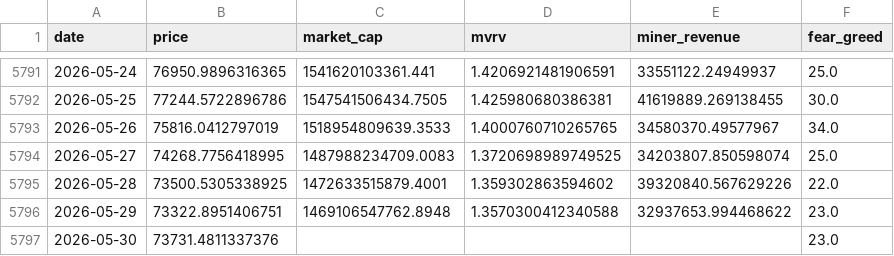
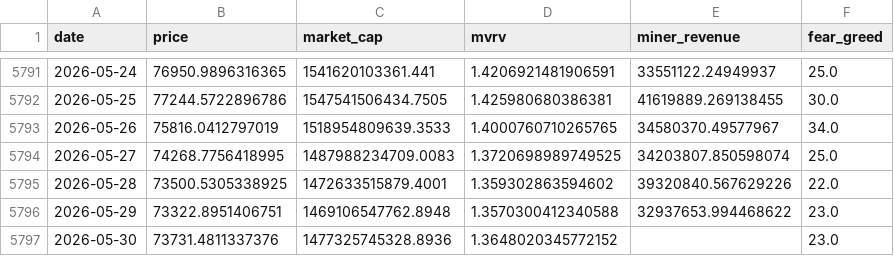
Before and after one commit to MeYoGui/fbtc-timing, a CSV file: data/btc_history.csv, drawn as a sheet; only a part is shown, gaps mark what is left out.

```diff
--- a/data/btc_history.csv
+++ b/data/btc_history.csv
@@ -5796,2 +5796,2 @@ date,price,market_cap,mvrv,miner_revenue,fear_greed
 2026-05-29,73322.8951406751,1469106547762.8948,1.3570300412340588,32937653.994468622,23.0
-2026-05-30,73731.4811337376,,,,23.0
+2026-05-30,73731.4811337376,1477325745328.8936,1.3648020345772152,,23.0
```
Also changed, not shown: data/signal_history.csv, 3 other files.
